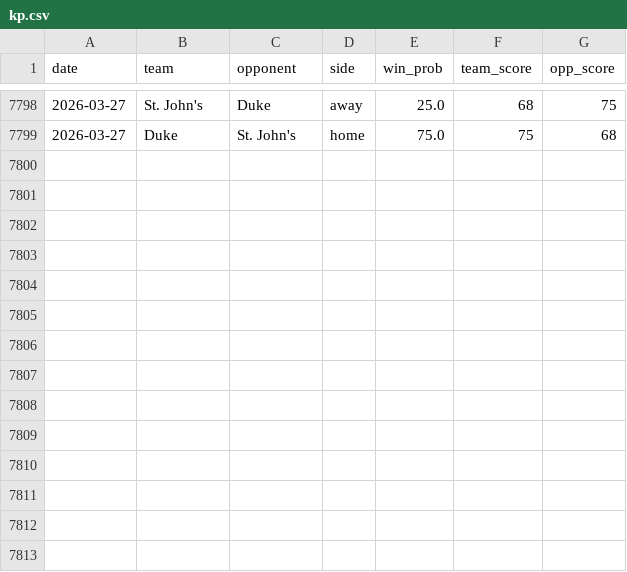
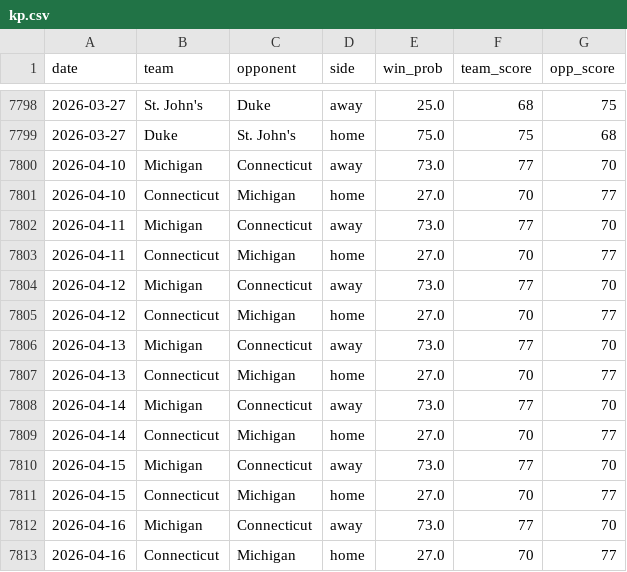
Before and after one commit to trashduty/cbb, a CSV file: kp.csv, drawn as a sheet; only a part is shown, gaps mark what is left out.

Commit message:
Update KenPom data for 2026-04-10, 2026-04-11, 2026-04-12, 2026-04-13, 2026-04-14, 2026-04-15, 2026-04-16

```diff
--- a/kp.csv
+++ b/kp.csv
@@ -7799 +7799,15 @@ date,team,opponent,side,win_prob,team_score,opp_score
 2026-03-27,Duke,St. John's,home,75.0,75,68
+2026-04-10,Michigan,Connecticut,away,73.0,77,70
+2026-04-10,Connecticut,Michigan,home,27.0,70,77
+2026-04-11,Michigan,Connecticut,away,73.0,77,70
+2026-04-11,Connecticut,Michigan,home,27.0,70,77
+2026-04-12,Michigan,Connecticut,away,73.0,77,70
+2026-04-12,Connecticut,Michigan,home,27.0,70,77
+2026-04-13,Michigan,Connecticut,away,73.0,77,70
+2026-04-13,Connecticut,Michigan,home,27.0,70,77
+2026-04-14,Michigan,Connecticut,away,73.0,77,70
+2026-04-14,Connecticut,Michigan,home,27.0,70,77
+2026-04-15,Michigan,Connecticut,away,73.0,77,70
+2026-04-15,Connecticut,Michigan,home,27.0,70,77
+2026-04-16,Michigan,Connecticut,away,73.0,77,70
+2026-04-16,Connecticut,Michigan,home,27.0,70,77
```
